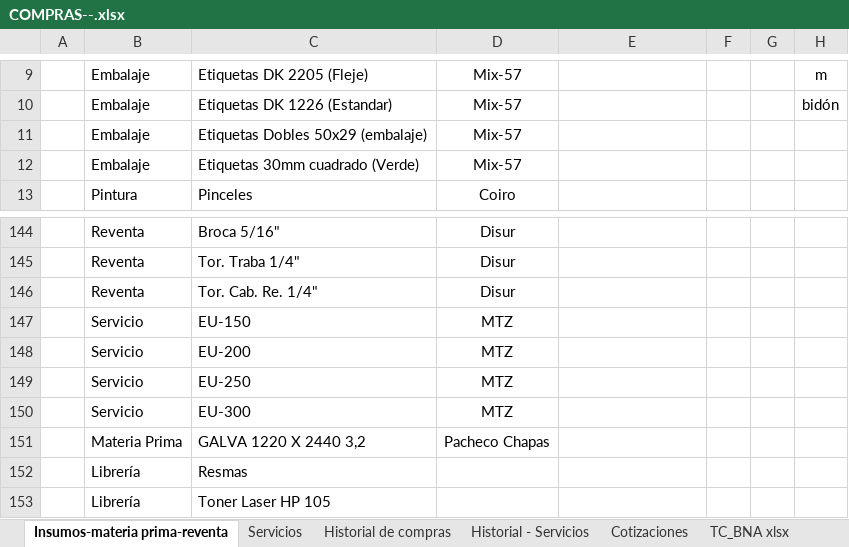
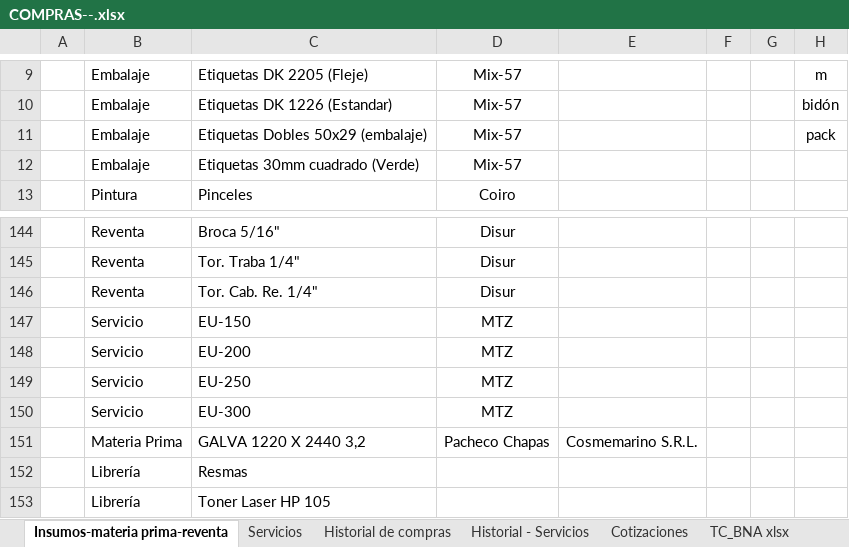
Before and after one commit to jazminlopezifran-collab/dashboard-compras, an Excel workbook: COMPRAS--.xlsx, sheet Insumos-materia prima-reventa, drawn as a sheet; only a part is shown, gaps mark what is left out; values as stored, in another font and other column widths than the file's, no borders; table styles not drawn; the diff names each change by its address in the sheet, - before the commit and + after, or states it on an @@ line.

```diff
--- a/COMPRAS--.xlsx (sheet Insumos-materia prima-reventa)
+++ b/COMPRAS--.xlsx (sheet Insumos-materia prima-reventa)
-H11: (empty)
+H11: pack
-E151: (empty)
+E151: Cosmemarino S.R.L.
```
Also changed, not shown: sheet Historial de compras, sheet Cotizaciones, sheet Historial - Servicios, sheet TC_BNA xlsx, formulas that keep their value.
